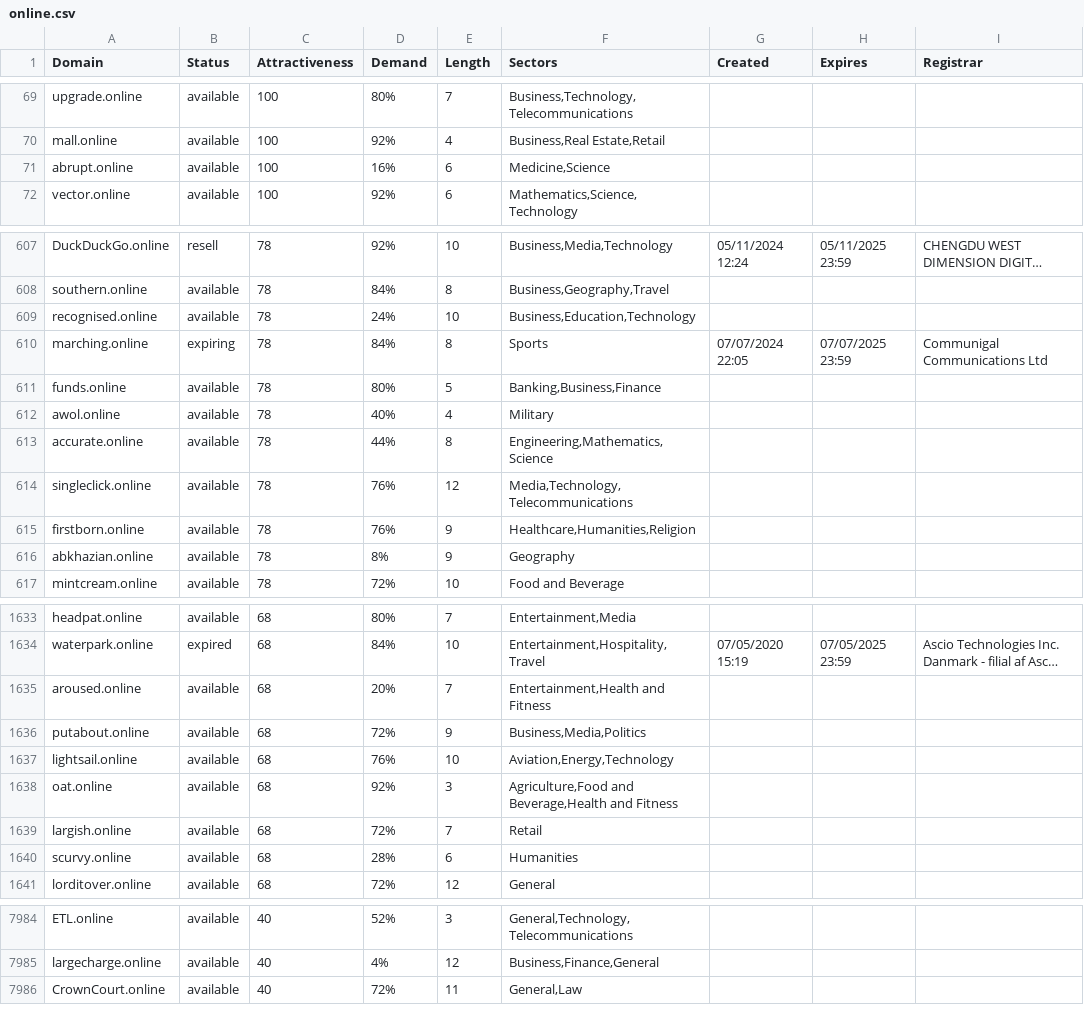
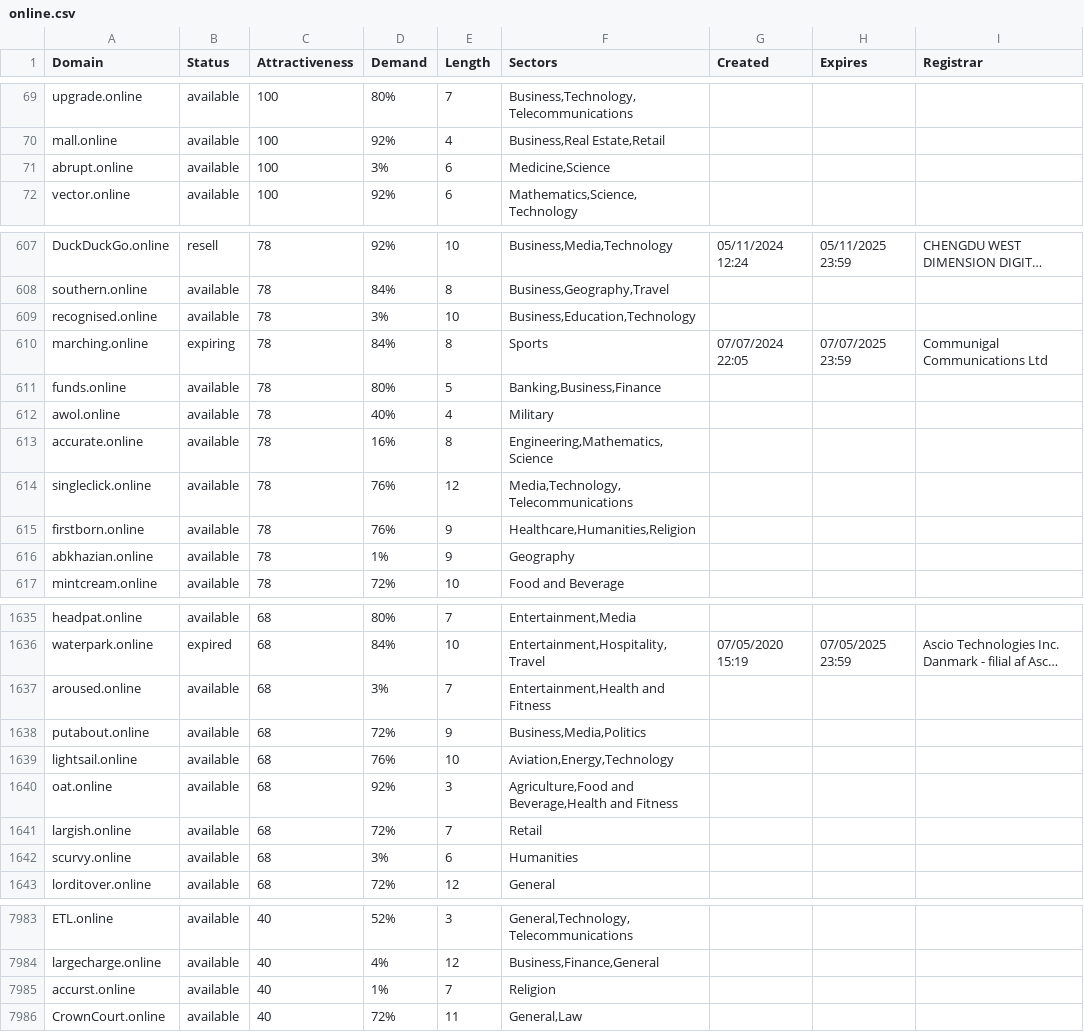
Before and after one commit to UniqueDomains/online-oneword-domains, a CSV file: online.csv, drawn as a sheet; only a part is shown, gaps mark what is left out; long unchanged cells end in …; addresses are those after the commit; the diff covers the shown part only; the diff names each change by its address in the sheet, - before the commit and + after, or states it on an @@ line.

```diff
--- a/online.csv
+++ b/online.csv
-D71 (Demand): 16%
+D71 (Demand): 3%
-D609 (Demand): 24%
+D609 (Demand): 3%
-D613 (Demand): 44%
+D613 (Demand): 16%
-D616 (Demand): 8%
+D616 (Demand): 1%
-D1637 (Demand): 20%
+D1637 (Demand): 3%
-D1642 (Demand): 28%
+D1642 (Demand): 3%
+row 7985: accurst.online | available | 40 | 1% | 7 | Religion
```
Also changed, not shown: 2 added rows, 3 removed rows and 43 edited cells elsewhere in this file, 2 other files.
